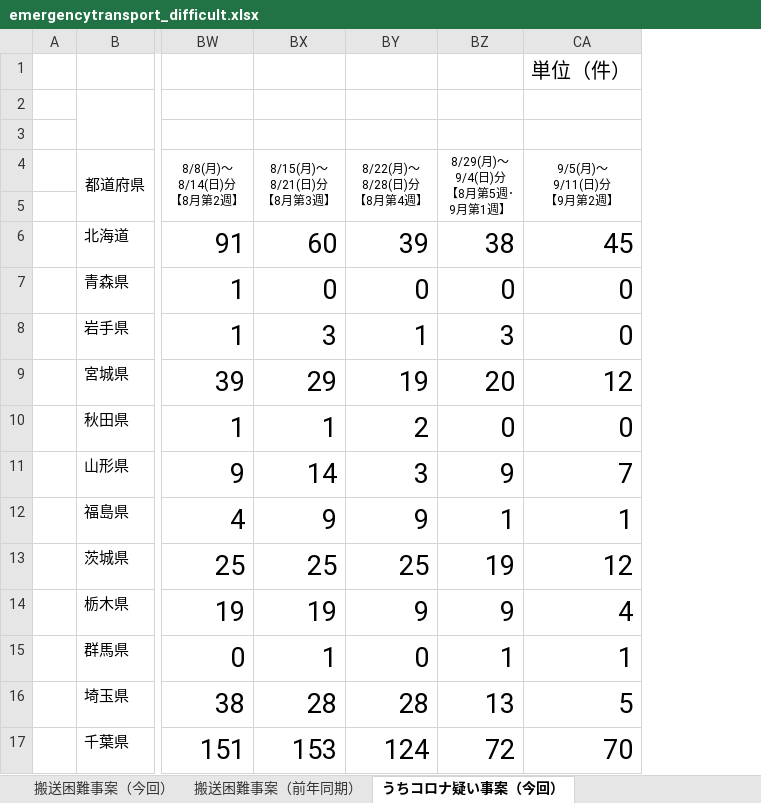
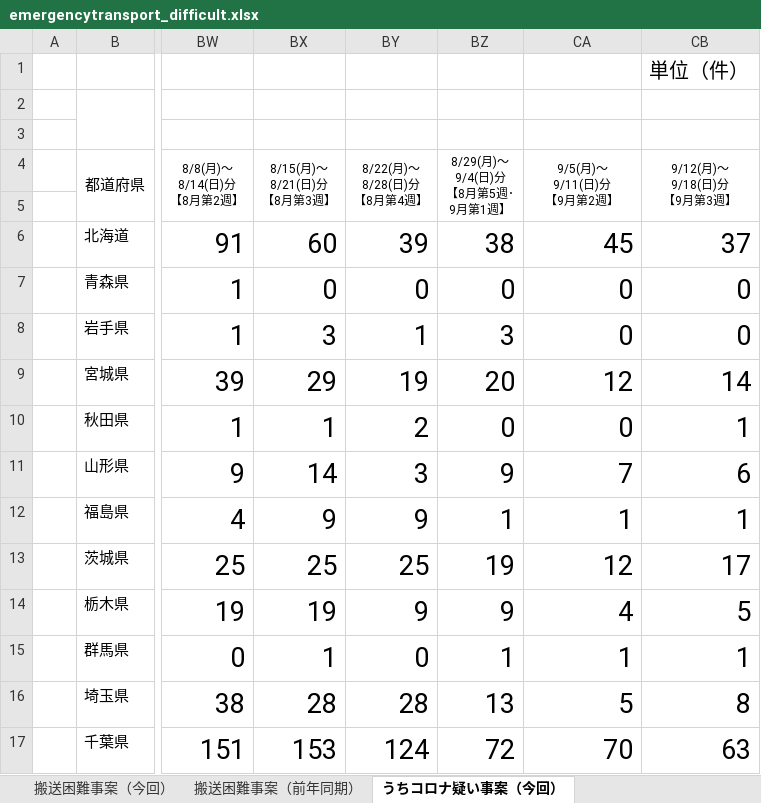
Before and after one commit to akadanazero/fdma_go_jp, an Excel workbook: emergencytransport_difficult.xlsx, sheet うちコロナ疑い事案（今回）, drawn as a sheet; only a part is shown, gaps mark what is left out; values as stored, in another font and other column widths than the file's, no borders; charts and pictures and conditional formats not drawn; the diff names each change by its address in the sheet, - before the commit and + after, or states it on an @@ line.

```diff
--- a/emergencytransport_difficult.xlsx (sheet うちコロナ疑い事案（今回）)
+++ b/emergencytransport_difficult.xlsx (sheet うちコロナ疑い事案（今回）)
+column CB (9/12(月)～ 9/18(日)分 【9月第3週】), row 1: 単位（件）; rows 6-17: 37 | 0 | 0 | 14 | 1 | 6 | 1 | 17 | 5 | 1 | 8 | 63
-CA1 (9/5(月)～ 9/11(日)分 【9月第2週】): 単位（件）
+CA1 (9/5(月)～ 9/11(日)分 【9月第2週】): (empty)
```
Also changed, not shown: sheet うち非コロナ疑い事案（今回）, sheet 搬送困難事案（前年同期）, sheet 搬送困難事案（今回）, 3 other files.
